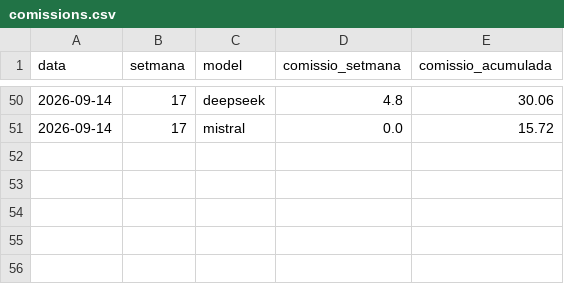
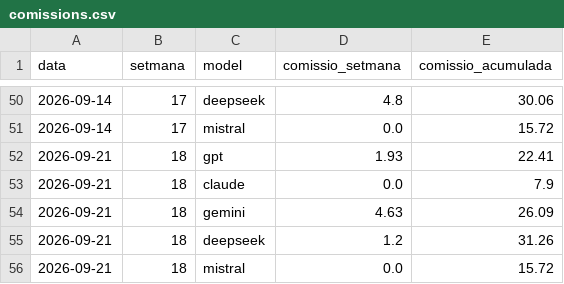
Before and after one commit to davidcortesalv-oss/alpha-artificial, a CSV file: dades/comissions.csv, drawn as a sheet; only a part is shown, gaps mark what is left out; the diff names each change by its address in the sheet, - before the commit and + after, or states it on an @@ line.

```diff
--- a/dades/comissions.csv
+++ b/dades/comissions.csv
+row 52: 2026-09-21 | 18 | gpt | 1.93 | 22.41
+row 53: 2026-09-21 | 18 | claude | 0.0 | 7.9
+row 54: 2026-09-21 | 18 | gemini | 4.63 | 26.09
+row 55: 2026-09-21 | 18 | deepseek | 1.2 | 31.26
+row 56: 2026-09-21 | 18 | mistral | 0.0 | 15.72
```
Also changed, not shown: dades/canvis.csv, dades/carteres.csv, 12 other files.
